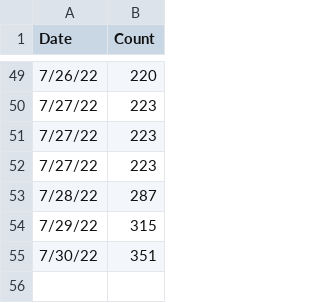
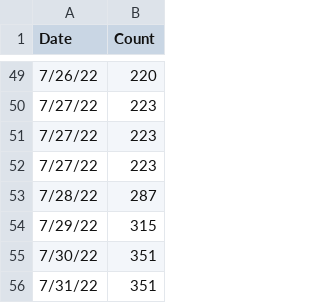
Before and after one commit to ryan-serpico/us-tx-monkeypox-tracker, a CSV file: data/texas_data.csv, drawn as a sheet; only a part is shown, gaps mark what is left out.

Commit message:
Latest data: Sun Jul 31 16:19:27 UTC 2022

```diff
--- a/data/texas_data.csv
+++ b/data/texas_data.csv
@@ -55 +55,2 @@ Date,Count
 7/30/22,351
+7/31/22,351
```
Also changed, not shown: 3 other files.
